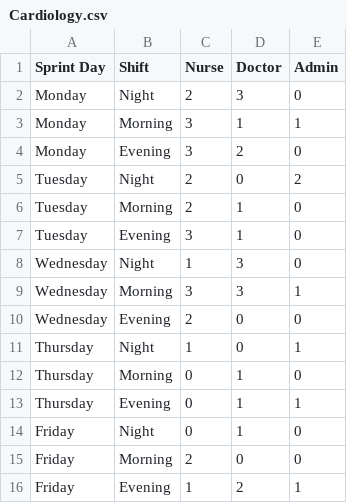
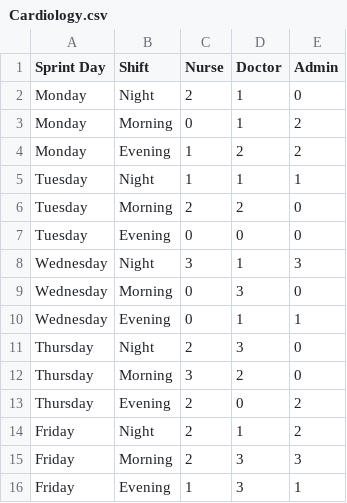
Before and after one commit to 483-LargeScaleEmployee/algo, a CSV file: test_input/departments/Cardiology.csv (was input/departments/Cardiology.csv), drawn as a sheet; only a part is shown; the diff covers the shown part only.

Commit message:
departments loaded in dynamic format correctly

```diff
--- a/input/departments/Cardiology.csv
+++ b/test_input/departments/Cardiology.csv
@@ -1,16 +1,16 @@
 Sprint Day,Shift,Nurse,Doctor,Admin
-Monday,Night,2,3,0
-Monday,Morning,3,1,1
-Monday,Evening,3,2,0
-Tuesday,Night,2,0,2
-Tuesday,Morning,2,1,0
-Tuesday,Evening,3,1,0
-Wednesday,Night,1,3,0
-Wednesday,Morning,3,3,1
-Wednesday,Evening,2,0,0
-Thursday,Night,1,0,1
-Thursday,Morning,0,1,0
-Thursday,Evening,0,1,1
-Friday,Night,0,1,0
-Friday,Morning,2,0,0
-Friday,Evening,1,2,1
+Monday,Night,2,1,0
+Monday,Morning,0,1,2
+Monday,Evening,1,2,2
+Tuesday,Night,1,1,1
+Tuesday,Morning,2,2,0
+Tuesday,Evening,0,0,0
+Wednesday,Night,3,1,3
+Wednesday,Morning,0,3,0
+Wednesday,Evening,0,1,1
+Thursday,Night,2,3,0
+Thursday,Morning,3,2,0
+Thursday,Evening,2,0,2
+Friday,Night,2,1,2
+Friday,Morning,2,3,3
+Friday,Evening,1,3,1
```
Also changed, not shown: 1 added row, 1 removed row and 58 edited cells elsewhere in this file, test_input/departments/Dermatology.csv, test_input/departments/Emergency.csv, 18 other files.
